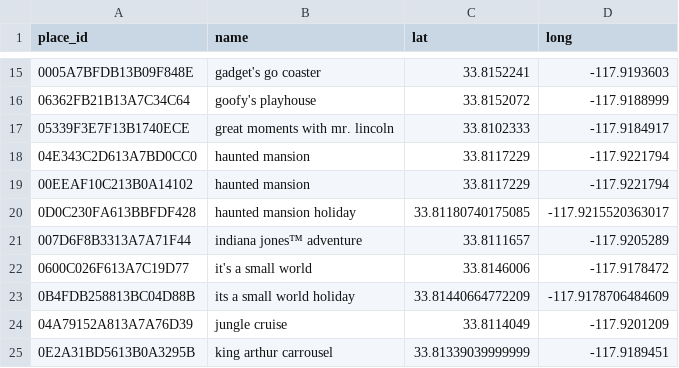
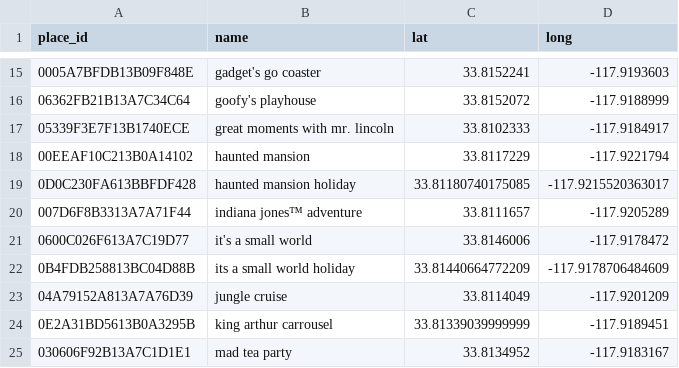
Before and after one commit to diegotole/medium_posts, a CSV file: p6_disneyland_graph/disneyland_attractions.csv, drawn as a sheet; only a part is shown, gaps mark what is left out; the shorter side is filled out with more unchanged rows.

```diff
--- a/p6_disneyland_graph/disneyland_attractions.csv
+++ b/p6_disneyland_graph/disneyland_attractions.csv
@@ -17,3 +17,2 @@ place_id,name,lat,long
 05339F3E7F13B1740ECE,great moments with mr. lincoln,33.8102333,-117.9184917
-04E343C2D613A7BD0CC0,haunted mansion,33.8117229,-117.9221794
 00EEAF10C213B0A14102,haunted mansion,33.8117229,-117.9221794
```
Also changed, not shown: 7 other files.
